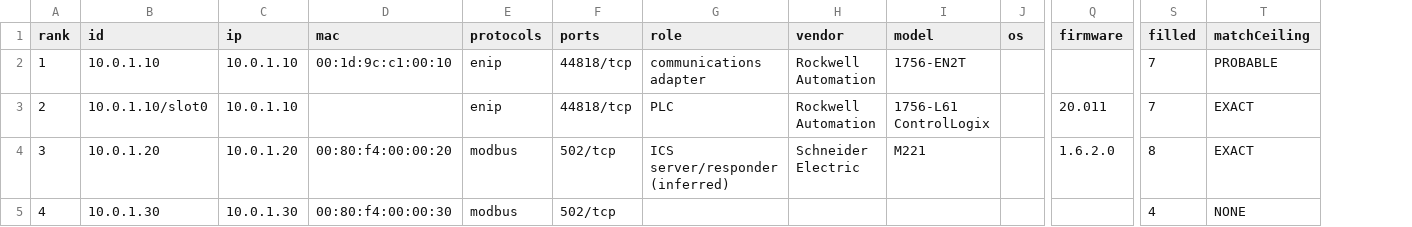
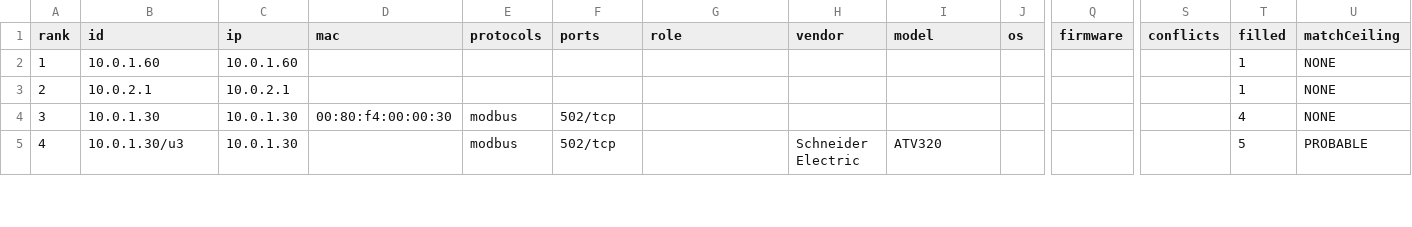
Before and after one commit to Skoelle18/ReConnICS-ng, a CSV file: docs/examples/inventory.csv, drawn as a sheet; only a part is shown, gaps mark what is left out; addresses are those after the commit; the diff covers the shown part only; the diff names each change by its address in the sheet, - before the commit and + after, or states it on an @@ line.

Commit message:
fix(inventory): post-build review fixes
- ranking: least-filled tie-break, unmatched below NONE; 'checked, no advisory affects firmware X' label
- confidence caps: device-type role and multi-MAC never exceed input confidence
- sub-address fold compares only fields both sides have; MAC on sub entries rejected
- reject 0.0.0.0/multicast/broadcast IPs, note truncated lists, drop index rows without id
- bounded reads (FIFO-safe), no raw path echo on InvalidPathException, NBSP formula guard
- write all outputs before moving any; fill-rate per attribute + match-level counts; conflicts CSV column
- tests for all of the above

```diff
--- a/docs/examples/inventory.csv
+++ b/docs/examples/inventory.csv
+column S (conflicts), empty
-B2 (id): 10.0.1.10
+B2 (id): 10.0.1.60
-C2 (ip): 10.0.1.10
+C2 (ip): 10.0.1.60
-D2 (mac): 00:1d:9c:c1:00:10
+D2 (mac): (empty)
-E2:E3 (protocols): enip
+E2:E3 (protocols): (empty)
-F2:F3 (ports): 44818/tcp
+F2:F3 (ports): (empty)
-G2 (role): communications adapter
+G2 (role): (empty)
-H2:H3 (vendor): Rockwell Automation
+H2:H3 (vendor): (empty)
-I2 (model): 1756-EN2T
+I2 (model): (empty)
-T2:T3 (filled): 7
+T2:T3 (filled): 1
-U2 (matchCeiling): PROBABLE
+U2 (matchCeiling): NONE
-B3 (id): 10.0.1.10/slot0
+B3 (id): 10.0.2.1
-C3 (ip): 10.0.1.10
+C3 (ip): 10.0.2.1
-G3 (role): PLC
+G3 (role): (empty)
-I3 (model): 1756-L61 ControlLogix
+I3 (model): (empty)
-Q3 (firmware): 20.011
+Q3 (firmware): (empty)
-U3:U4 (matchCeiling): EXACT
+U3:U4 (matchCeiling): NONE
-B4 (id): 10.0.1.20
+B4 (id): 10.0.1.30
-C4 (ip): 10.0.1.20
+C4 (ip): 10.0.1.30
-D4 (mac): 00:80:f4:00:00:20
+D4 (mac): 00:80:f4:00:00:30
-G4 (role): ICS server/responder (inferred)
+G4 (role): (empty)
-H4 (vendor): Schneider Electric
+H4 (vendor): (empty)
-I4 (model): M221
+I4 (model): (empty)
-Q4 (firmware): 1.6.2.0
+Q4 (firmware): (empty)
-T4 (filled): 8
+T4 (filled): 4
-B5 (id): 10.0.1.30
+B5 (id): 10.0.1.30/u3
-D5 (mac): 00:80:f4:00:00:30
+D5 (mac): (empty)
-H5 (vendor): (empty)
+H5 (vendor): Schneider Electric
-I5 (model): (empty)
+I5 (model): ATV320
-T5 (filled): 4
+T5 (filled): 5
-U5 (matchCeiling): NONE
+U5 (matchCeiling): PROBABLE
```
Also changed, not shown: 59 edited cells elsewhere in this file, 6 other files.
